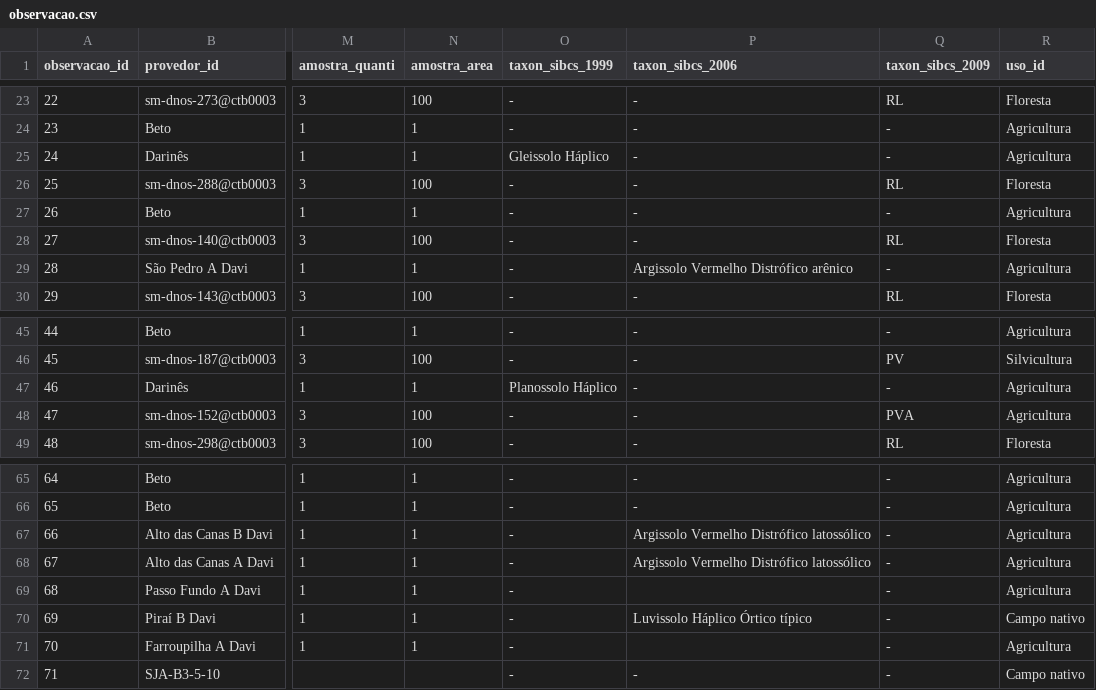
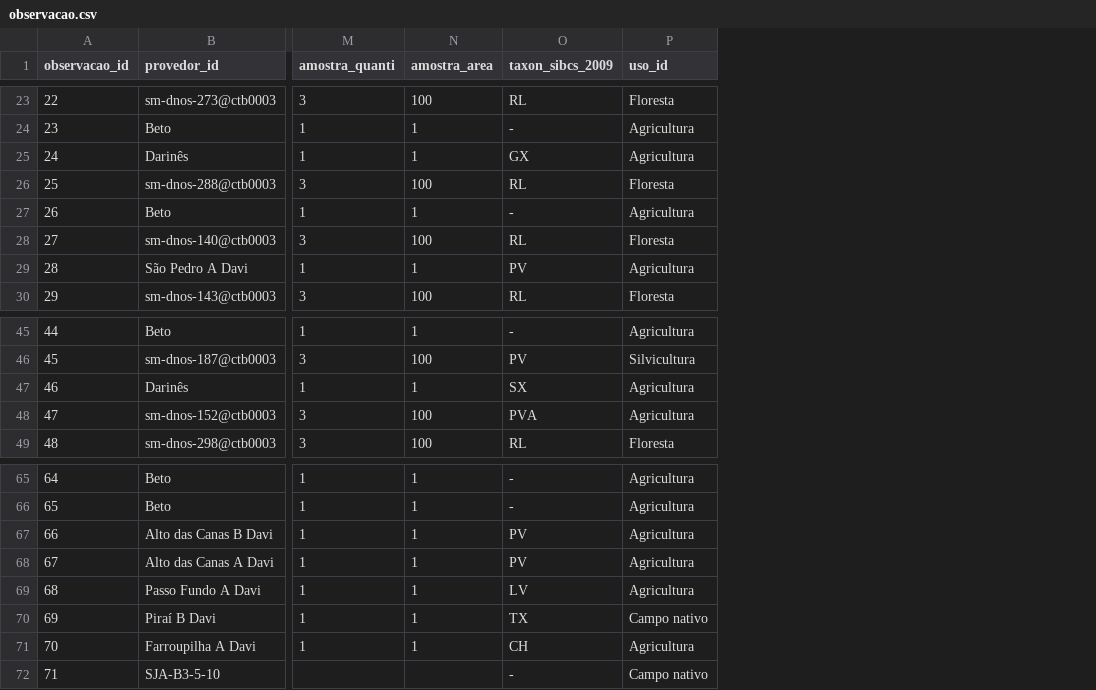
Before and after one commit to samuel-rosa/soc-methods, a CSV file: data/observacao.csv, drawn as a sheet; only a part is shown, gaps mark what is left out; removed rows and columns are numbered as before the commit, all else as after; the diff covers the shown part only; the diff names each change by its address in the sheet, - before the commit and + after, or states it on an @@ line.

```diff
--- a/data/observacao.csv
+++ b/data/observacao.csv
-column O (taxon_sibcs_1999), rows 23-30: - | - | Gleissolo Háplico | - | - | - | - | -; rows 45-49: - | - | Planossolo Háplico | - | -; rows 65-72: all -
-column P (taxon_sibcs_2006), rows 23-30: - | - | - | - | - | - | Argissolo Vermelho Distrófico arênico | -; rows 45-49: all -; rows 65-72: - | - | Argissolo Vermelho Distrófico latossólico | Argissolo Vermelho Distrófico latossólico |  | Luvissolo Háplico Órtico típico |  | -
-O25 (taxon_sibcs_2009): -
+O25 (taxon_sibcs_2009): GX
-O29 (taxon_sibcs_2009): -
+O29 (taxon_sibcs_2009): PV
-O47 (taxon_sibcs_2009): -
+O47 (taxon_sibcs_2009): SX
-O67:O68 (taxon_sibcs_2009): -
+O67:O68 (taxon_sibcs_2009): PV
-O69 (taxon_sibcs_2009): -
+O69 (taxon_sibcs_2009): LV
-O70 (taxon_sibcs_2009): -
+O70 (taxon_sibcs_2009): TX
-O71 (taxon_sibcs_2009): -
+O71 (taxon_sibcs_2009): CH
```
Also changed, not shown: 10 edited cells elsewhere in this file.
